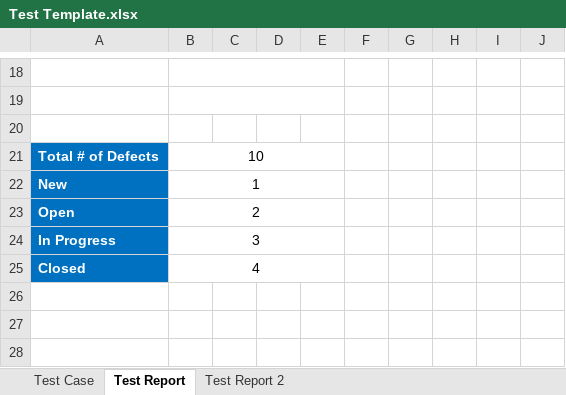
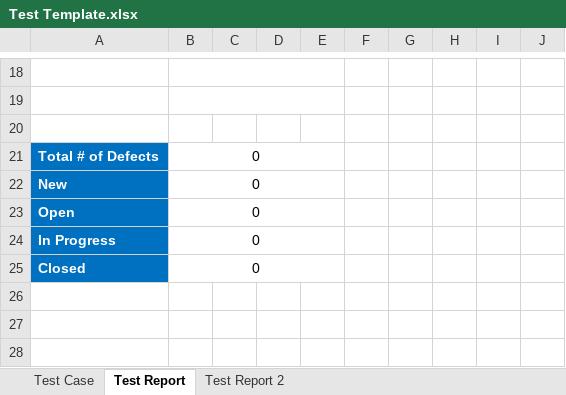
Before and after one commit to RoCS2024/IT601-2024, an Excel workbook: 06 Software Testing/Test Template.xlsx, sheet Test Report, drawn as a sheet; only a part is shown, gaps mark what is left out; values as stored, in another font and other column widths than the file's, no borders; charts and pictures not drawn; the diff covers the shown part only; the diff names each change by its address in the sheet, - before the commit and + after, or states it on an @@ line.

Commit message:
Vince Added Test Case

```diff
--- a/06 Software Testing/Test Template.xlsx (sheet Test Report)
+++ b/06 Software Testing/Test Template.xlsx (sheet Test Report)
-B21: 10
+B21: 0
-B22: 1
+B22: 0
-B23: 2
+B23: 0
-B24: 3
+B24: 0
-B25: 4
+B25: 0
```
Also changed, not shown: 14 removed rows and 5 edited cells elsewhere in this sheet, sheet Test Case, sheet Test Report 2, charts or pictures, 1 other file.
